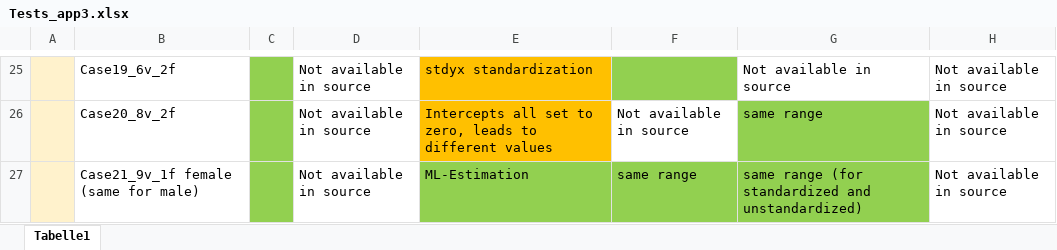
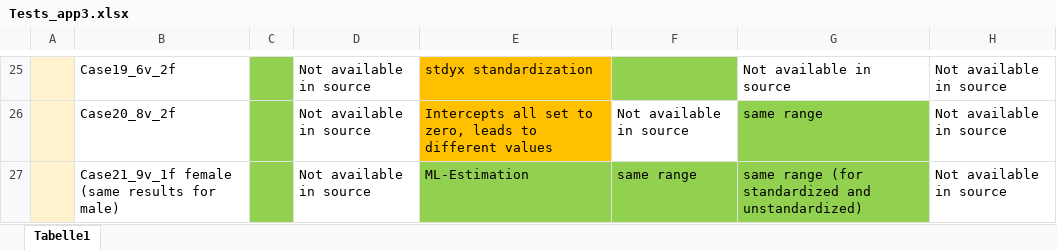
Before and after one commit to Statsomat/Datasets, an Excel workbook: Tests_app3.xlsx, sheet Tabelle1, drawn as a sheet; only a part is shown, gaps mark what is left out; values as stored, in another font and other column widths than the file's, no borders; the diff names each change by its address in the sheet, - before the commit and + after, or states it on an @@ line.

Commit message:
new cases

```diff
--- a/Tests_app3.xlsx (sheet Tabelle1)
+++ b/Tests_app3.xlsx (sheet Tabelle1)
-B27: Case21_9v_1f female (same for male)
+B27: Case21_9v_1f female (same results for male)
```
Also changed, not shown: 8 other files.
